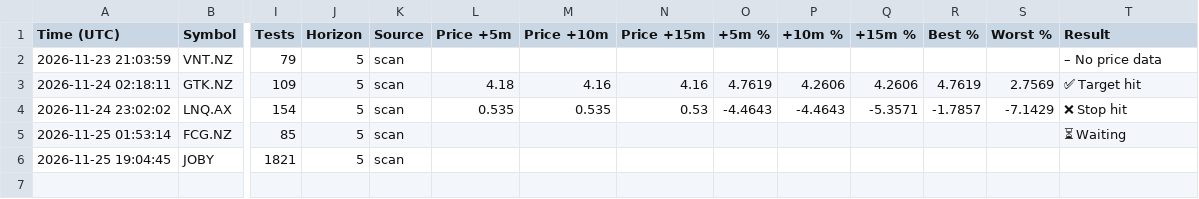
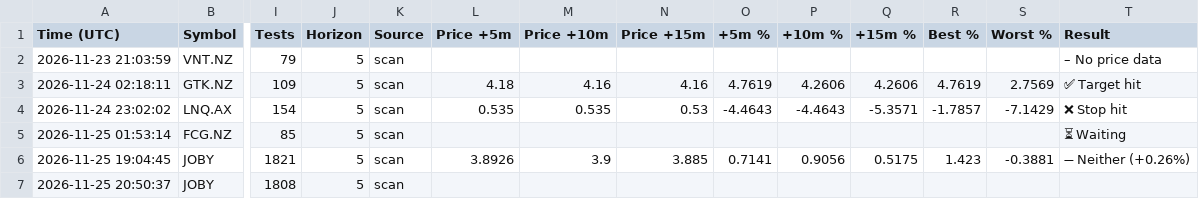
Before and after one commit to upekshadsk-tech/share-market, a CSV file: signal_log.csv, drawn as a sheet; only a part is shown, gaps mark what is left out; rows hold the shown columns only; the diff names each change by its address in the sheet, - before the commit and + after, or states it on an @@ line.

```diff
--- a/signal_log.csv
+++ b/signal_log.csv
-L6 (Price +5m): (empty)
+L6 (Price +5m): 3.8926
-M6 (Price +10m): (empty)
+M6 (Price +10m): 3.9
-N6 (Price +15m): (empty)
+N6 (Price +15m): 3.885
-O6 (+5m %): (empty)
+O6 (+5m %): 0.7141
-P6 (+10m %): (empty)
+P6 (+10m %): 0.9056
-Q6 (+15m %): (empty)
+Q6 (+15m %): 0.5175
-R6 (Best %): (empty)
+R6 (Best %): 1.423
-S6 (Worst %): (empty)
+S6 (Worst %): -0.3881
-T6 (Result): (empty)
+T6 (Result): ➖ Neither (+0.26%)
+row 7: 2026-11-25 20:50:37 | JOBY | 1808 | 5 | scan
```
